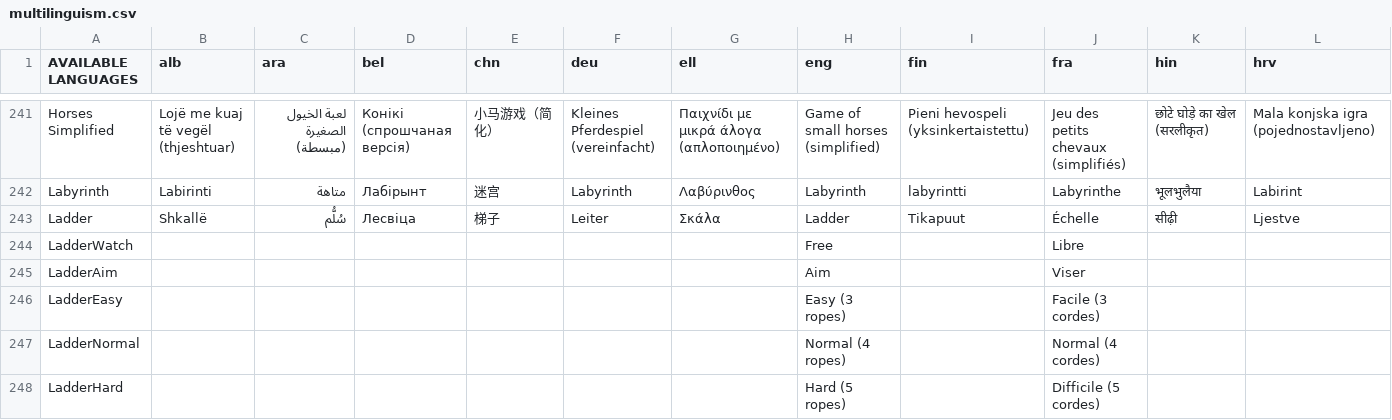
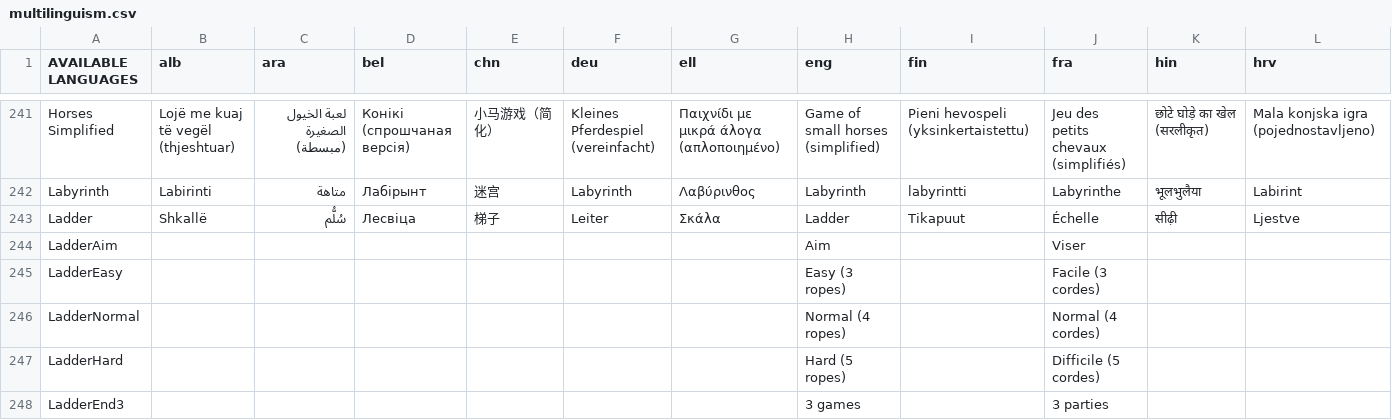
Before and after one commit to GazePlay/GazePlay, a CSV file: gazeplay-core/src/main/resources/data/multilinguism/multilinguism.csv, drawn as a sheet; only a part is shown, gaps mark what is left out; the shorter side is filled out with more unchanged rows; rows hold the shown columns only; the diff names each change by its address in the sheet, - before the commit and + after, or states it on an @@ line.

```diff
--- a/gazeplay-core/src/main/resources/data/multilinguism/multilinguism.csv
+++ b/gazeplay-core/src/main/resources/data/multilinguism/multilinguism.csv
-row 244: LadderWatch |  |  |  |  |  |  | Free |  | Libre
```
Also changed, not shown: 7 other files.
